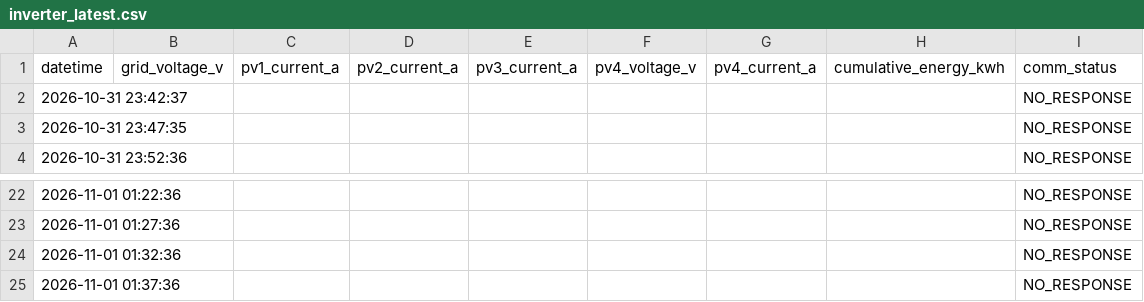
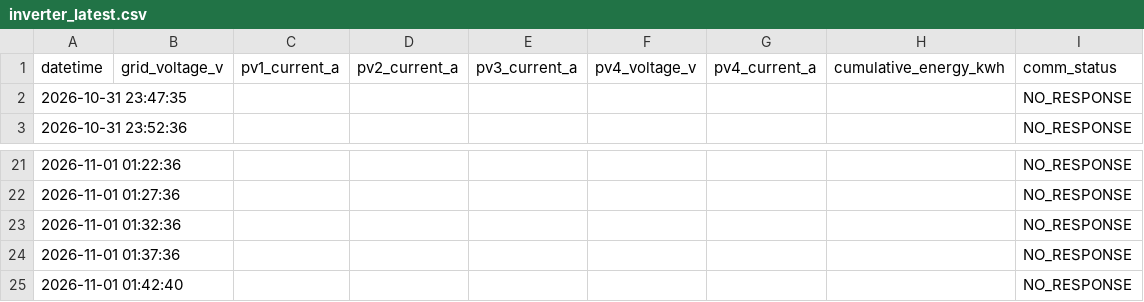
Before and after one commit to moonchankyoung0907/solar-lstm-prediction, a CSV file: fast/inverter_latest.csv, drawn as a sheet; only a part is shown, gaps mark what is left out; removed rows and columns are numbered as before the commit, all else as after; the diff names each change by its address in the sheet, - before the commit and + after, or states it on an @@ line.

```diff
--- a/fast/inverter_latest.csv
+++ b/fast/inverter_latest.csv
-row 2: 2026-10-31 23:42:37 |  |  |  |  |  |  |  | NO_RESPONSE
+row 25: 2026-11-01 01:42:40 |  |  |  |  |  |  |  | NO_RESPONSE
```
Also changed, not shown: fast/sensor_latest.csv.
